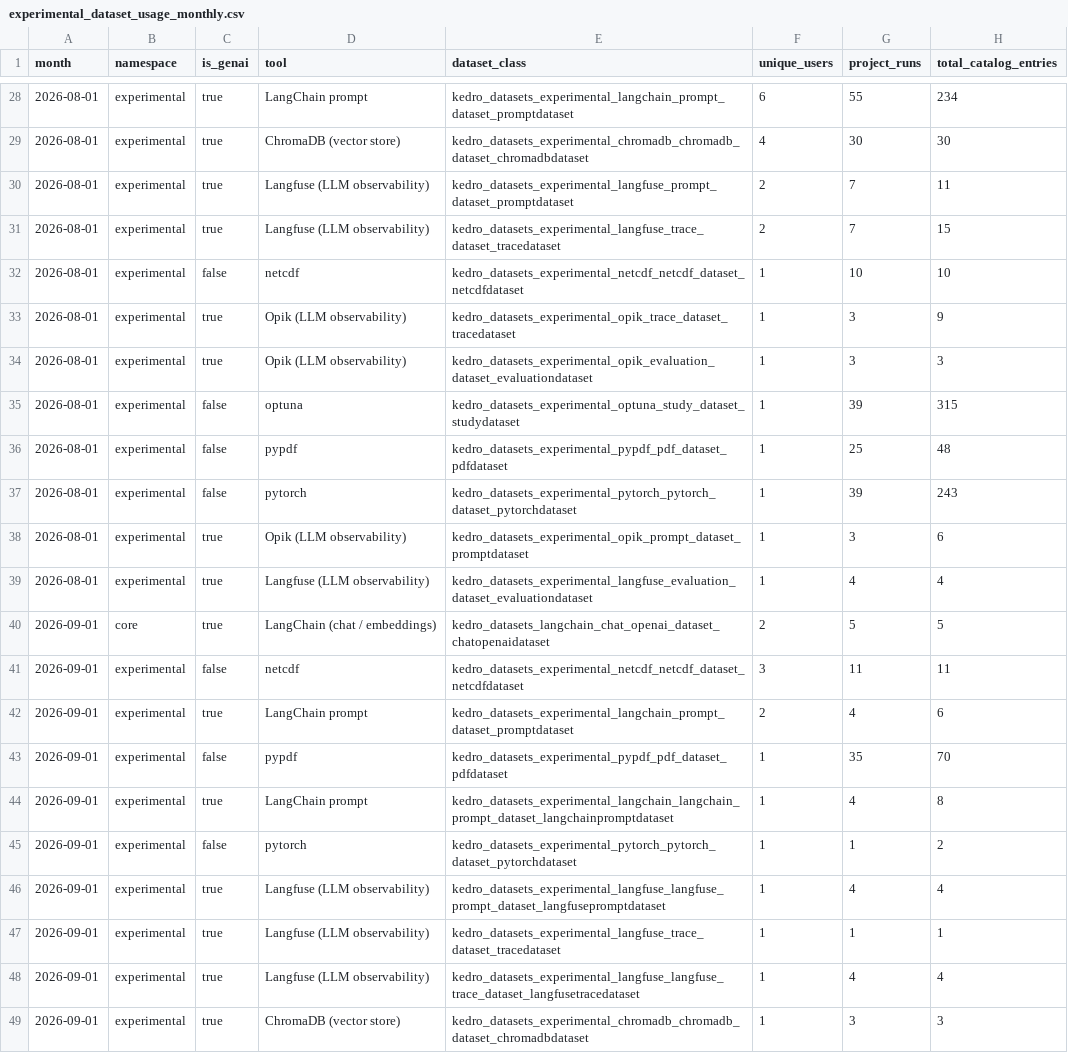
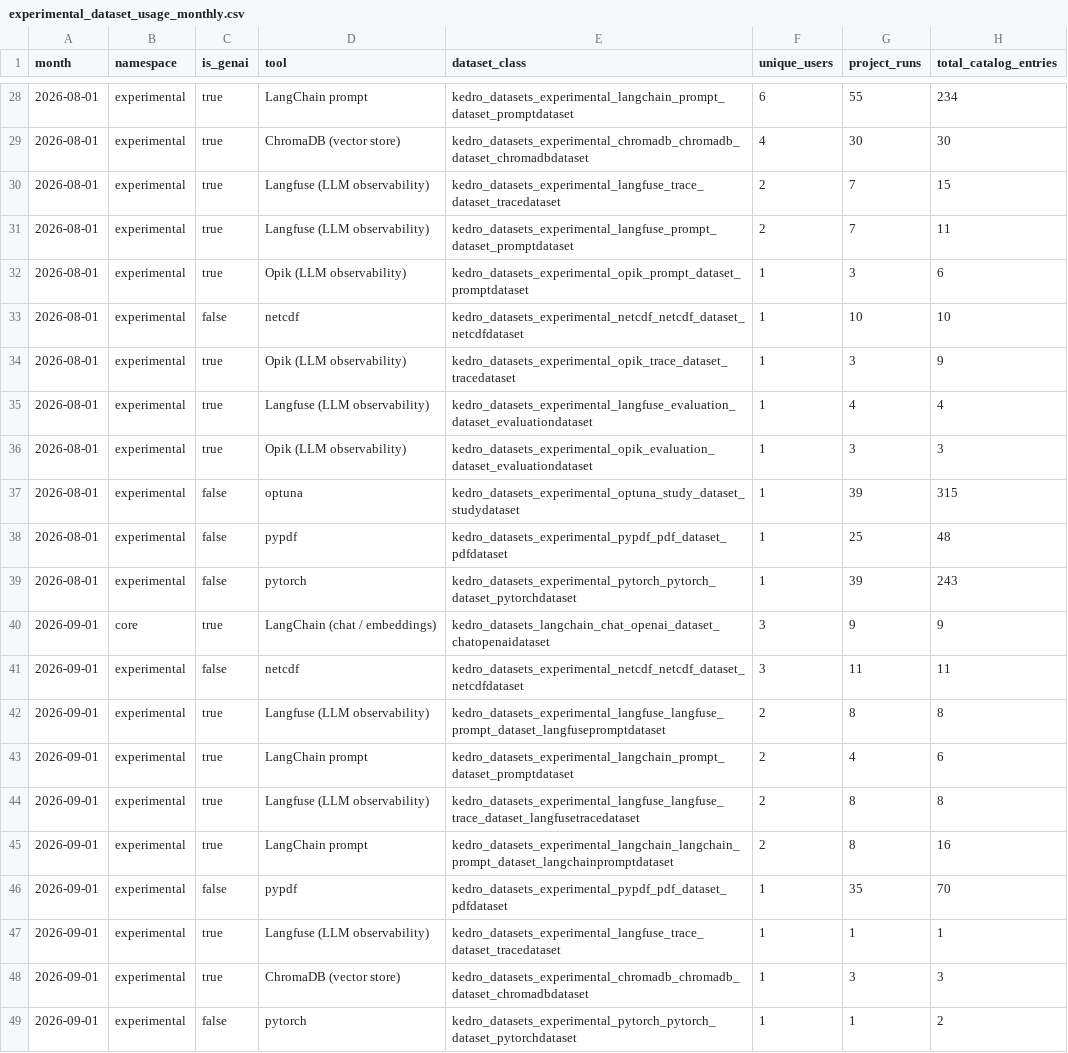
Before and after one commit to kedro-org/kedro-pycafe-data, a CSV file: data/02_intermediate/experimental_dataset_usage_monthly.csv, drawn as a sheet; only a part is shown, gaps mark what is left out; the diff covers the shown part only.

```diff
--- a/data/02_intermediate/experimental_dataset_usage_monthly.csv
+++ b/data/02_intermediate/experimental_dataset_usage_monthly.csv
@@ -29,6 +29,8 @@
 2026-08-01,"experimental",true,"ChromaDB (vector store)","kedro_datasets_experimental_chromadb_chromadb_dataset_chromadbdataset",4,30,30
+2026-08-01,"experimental",true,"Langfuse (LLM observability)","kedro_datasets_experimental_langfuse_trace_dataset_tracedataset",2,7,15
 2026-08-01,"experimental",true,"Langfuse (LLM observability)","kedro_datasets_experimental_langfuse_prompt_dataset_promptdataset",2,7,11
-2026-08-01,"experimental",true,"Langfuse (LLM observability)","kedro_datasets_experimental_langfuse_trace_dataset_tracedataset",2,7,15
+2026-08-01,"experimental",true,"Opik (LLM observability)","kedro_datasets_experimental_opik_prompt_dataset_promptdataset",1,3,6
 2026-08-01,"experimental",false,"netcdf","kedro_datasets_experimental_netcdf_netcdf_dataset_netcdfdataset",1,10,10
 2026-08-01,"experimental",true,"Opik (LLM observability)","kedro_datasets_experimental_opik_trace_dataset_tracedataset",1,3,9
+2026-08-01,"experimental",true,"Langfuse (LLM observability)","kedro_datasets_experimental_langfuse_evaluation_dataset_evaluationdataset",1,4,4
 2026-08-01,"experimental",true,"Opik (LLM observability)","kedro_datasets_experimental_opik_evaluation_dataset_evaluationdataset",1,3,3
@@ -37,13 +39,11 @@
 2026-08-01,"experimental",false,"pytorch","kedro_datasets_experimental_pytorch_pytorch_dataset_pytorchdataset",1,39,243
-2026-08-01,"experimental",true,"Opik (LLM observability)","kedro_datasets_experimental_opik_prompt_dataset_promptdataset",1,3,6
-2026-08-01,"experimental",true,"Langfuse (LLM observability)","kedro_datasets_experimental_langfuse_evaluation_dataset_evaluationdataset",1,4,4
-2026-09-01,"core",true,"LangChain (chat / embeddings)","kedro_datasets_langchain_chat_openai_dataset_chatopenaidataset",2,5,5
+2026-09-01,"core",true,"LangChain (chat / embeddings)","kedro_datasets_langchain_chat_openai_dataset_chatopenaidataset",3,9,9
 2026-09-01,"experimental",false,"netcdf","kedro_datasets_experimental_netcdf_netcdf_dataset_netcdfdataset",3,11,11
+2026-09-01,"experimental",true,"Langfuse (LLM observability)","kedro_datasets_experimental_langfuse_langfuse_prompt_dataset_langfusepromptdataset",2,8,8
 2026-09-01,"experimental",true,"LangChain prompt","kedro_datasets_experimental_langchain_prompt_dataset_promptdataset",2,4,6
+2026-09-01,"experimental",true,"Langfuse (LLM observability)","kedro_datasets_experimental_langfuse_langfuse_trace_dataset_langfusetracedataset",2,8,8
+2026-09-01,"experimental",true,"LangChain prompt","kedro_datasets_experimental_langchain_langchain_prompt_dataset_langchainpromptdataset",2,8,16
 2026-09-01,"experimental",false,"pypdf","kedro_datasets_experimental_pypdf_pdf_dataset_pdfdataset",1,35,70
-2026-09-01,"experimental",true,"LangChain prompt","kedro_datasets_experimental_langchain_langchain_prompt_dataset_langchainpromptdataset",1,4,8
+2026-09-01,"experimental",true,"Langfuse (LLM observability)","kedro_datasets_experimental_langfuse_trace_dataset_tracedataset",1,1,1
+2026-09-01,"experimental",true,"ChromaDB (vector store)","kedro_datasets_experimental_chromadb_chromadb_dataset_chromadbdataset",1,3,3
 2026-09-01,"experimental",false,"pytorch","kedro_datasets_experimental_pytorch_pytorch_dataset_pytorchdataset",1,1,2
-2026-09-01,"experimental",true,"Langfuse (LLM observability)","kedro_datasets_experimental_langfuse_langfuse_prompt_dataset_langfusepromptdataset",1,4,4
-2026-09-01,"experimental",true,"Langfuse (LLM observability)","kedro_datasets_experimental_langfuse_trace_dataset_tracedataset",1,1,1
-2026-09-01,"experimental",true,"Langfuse (LLM observability)","kedro_datasets_experimental_langfuse_langfuse_trace_dataset_langfusetracedataset",1,4,4
-2026-09-01,"experimental",true,"ChromaDB (vector store)","kedro_datasets_experimental_chromadb_chromadb_dataset_chromadbdataset",1,3,3
```
Also changed, not shown: 7 moved rows elsewhere in this file, data/02_intermediate/builder_events_monthly.csv, data/02_intermediate/cohort_retention.csv, 6 other files.
